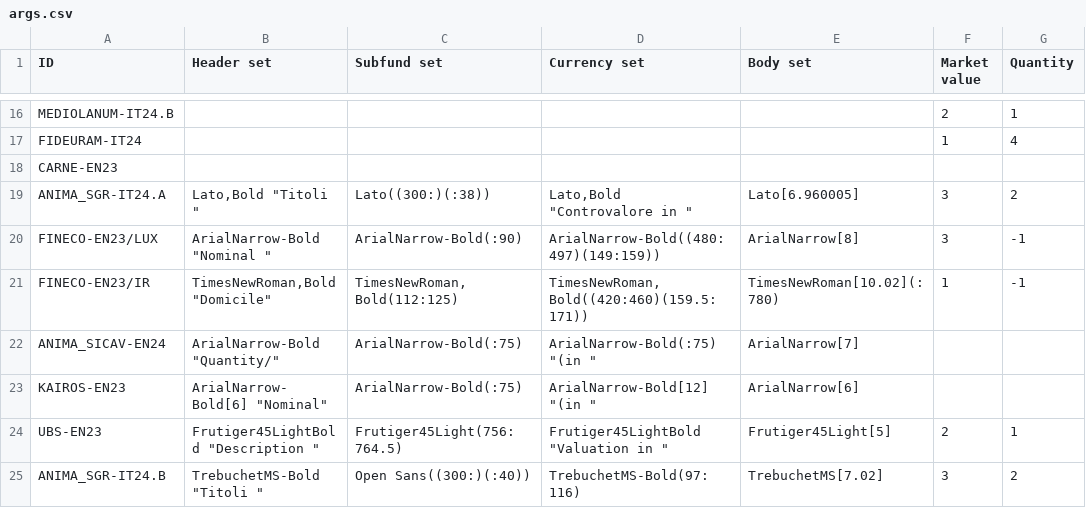
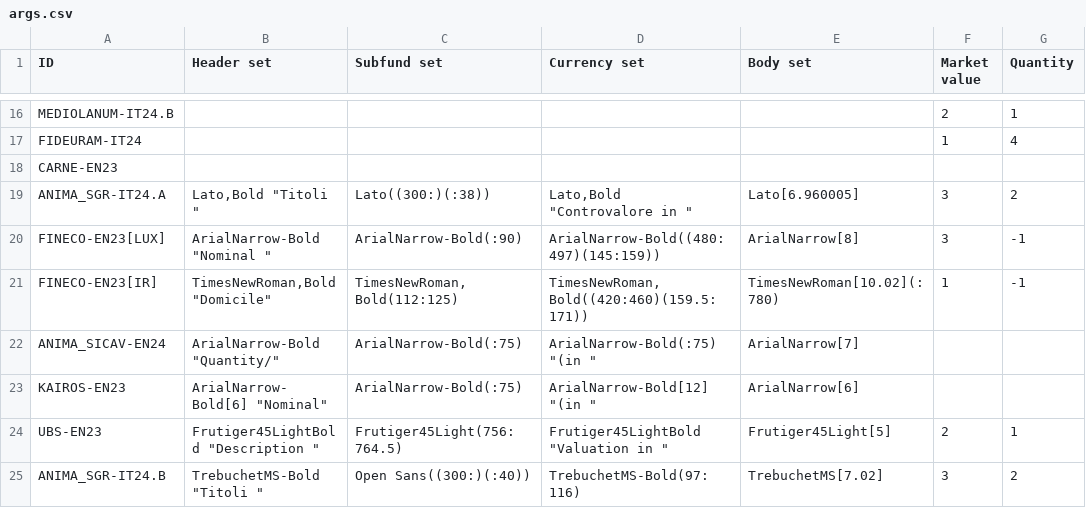
Before and after one commit to tvp-freeports/analysis_finance_reports, a CSV file: src/freeports_analysis/formats/algorithms/structured/args.csv, drawn as a sheet; only a part is shown, gaps mark what is left out; the diff names each change by its address in the sheet, - before the commit and + after, or states it on an @@ line.

Commit message:
added tests Kairos, FinecoLUX

```diff
--- a/src/freeports_analysis/formats/algorithms/structured/args.csv
+++ b/src/freeports_analysis/formats/algorithms/structured/args.csv
-A20 (ID): FINECO-EN23/LUX
+A20 (ID): FINECO-EN23[LUX]
-D20 (Currency set): ArialNarrow-Bold((480:497)(149:159))
+D20 (Currency set): ArialNarrow-Bold((480:497)(145:159))
-A21 (ID): FINECO-EN23/IR
+A21 (ID): FINECO-EN23[IR]
```
Also changed, not shown: src/freeports_analysis/formats/algorithms/structured/additional_headers.csv, src/freeports_analysis/formats/algorithms/structured/deselection_lists.csv, 22 other files.
